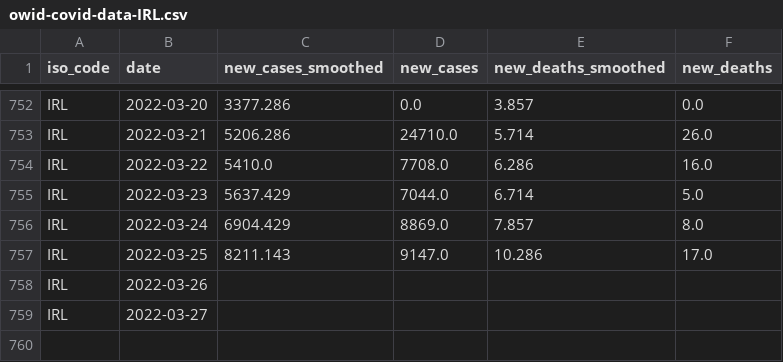
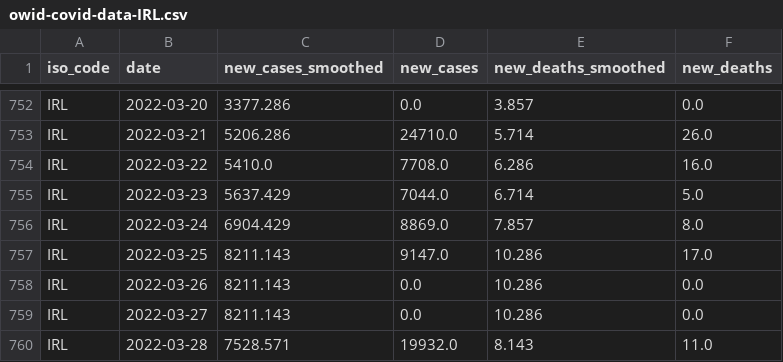
Before and after one commit to declann/calculang-some-covid-modelling, a CSV file: public/owid-covid-data-IRL.csv, drawn as a sheet; only a part is shown, gaps mark what is left out.

Commit message:
Flat: latest data (2022-03-30T00:03:02.788Z) {   "date": "2022-03-30T00:03:02.788Z",   "files": [     {       "name": "owid-covid-data-extract.csv",       "deltaBytes": 77852,       "source": "https://raw.githubusercontent.com/owid/covid-19-data/master/public/data/owid-covid-data.csv"     },     {       "name": "public/owid-covid-data-IRL.csv",       "deltaBytes": 84,       "source": "https://raw.githubusercontent.com/owid/covid-19-data/master/public/data/owid-covid-data.csv"     }   ] }

```diff
--- a/public/owid-covid-data-IRL.csv
+++ b/public/owid-covid-data-IRL.csv
@@ -757,3 +757,4 @@ IRL,2022-03-24,6904.429,8869.0,7.857,8.0
 IRL,2022-03-25,8211.143,9147.0,10.286,17.0
-IRL,2022-03-26,,,,
-IRL,2022-03-27,,,,
+IRL,2022-03-26,8211.143,0.0,10.286,0.0
+IRL,2022-03-27,8211.143,0.0,10.286,0.0
+IRL,2022-03-28,7528.571,19932.0,8.143,11.0
```
